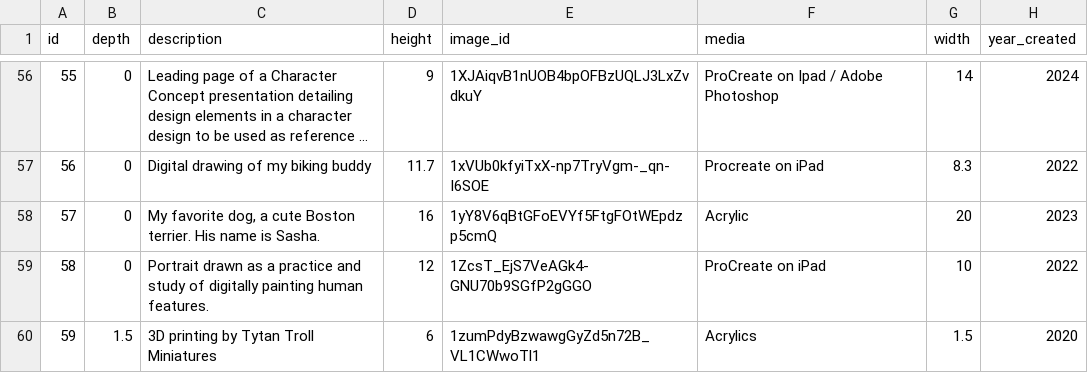
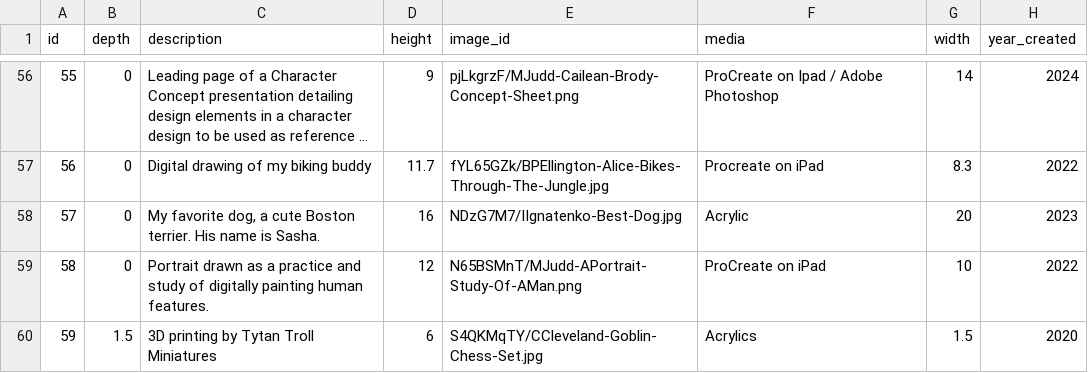
Before and after one commit to Carolista/swd-unit2-java-art-gallery-project, a CSV file: part5-data/details.csv, drawn as a sheet; only a part is shown, gaps mark what is left out; long unchanged cells end in …; the diff covers the shown part only; the diff names each change by its address in the sheet, - before the commit and + after, or states it on an @@ line.

```diff
--- a/part5-data/details.csv
+++ b/part5-data/details.csv
-E56 (image_id): 1XJAiqvB1nUOB4bpOFBzUQLJ3LxZvdkuY
+E56 (image_id): pjLkgrzF/MJudd-Cailean-Brody-Concept-Sheet.png
-E57 (image_id): 1xVUb0kfyiTxX-np7TryVgm-_qn-I6SOE
+E57 (image_id): fYL65GZk/BPEllington-Alice-Bikes-Through-The-Jungle.jpg
-E58 (image_id): 1yY8V6qBtGFoEVYf5FtgFOtWEpdzp5cmQ
+E58 (image_id): NDzG7M7/IIgnatenko-Best-Dog.jpg
-E59 (image_id): 1ZcsT_EjS7VeAGk4-GNU70b9SGfP2gGGO
+E59 (image_id): N65BSMnT/MJudd-APortrait-Study-Of-AMan.png
-E60 (image_id): 1zumPdyBzwawgGyZd5n72B_VL1CWwoTl1
+E60 (image_id): S4QKMqTY/CCleveland-Goblin-Chess-Set.jpg
```
Also changed, not shown: 54 edited cells elsewhere in this file, 4 other files.
